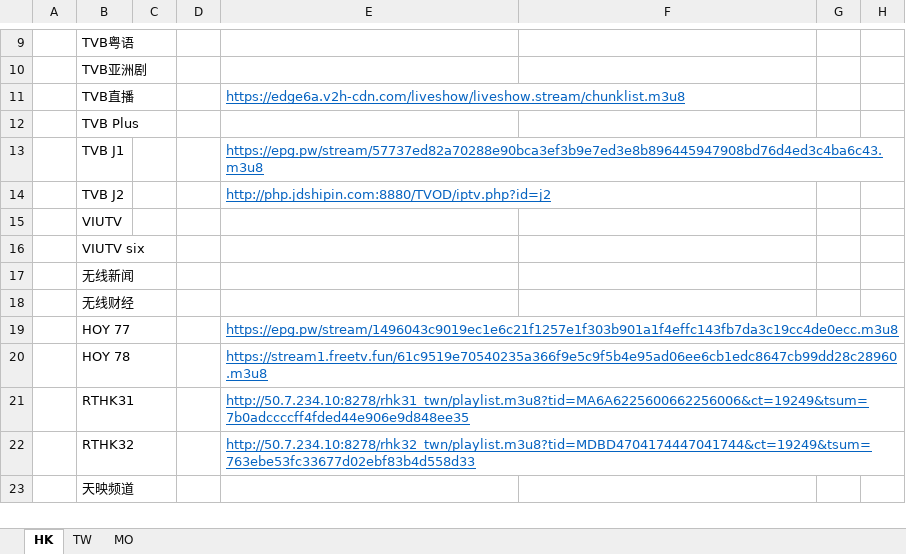
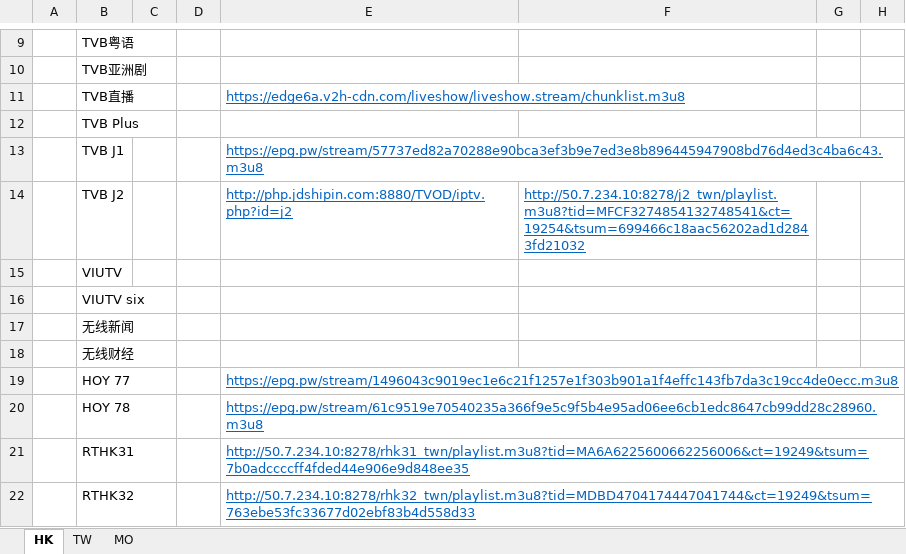
Before and after one commit to KimShenGod/live, an Excel workbook: channels.xlsx, sheet HK, drawn as a sheet; only a part is shown, gaps mark what is left out; the shorter side is filled out with more unchanged rows; values as stored, in another font and other column widths than the file's, no borders; the diff names each change by its address in the sheet, - before the commit and + after, or states it on an @@ line.

```diff
--- a/channels.xlsx (sheet HK)
+++ b/channels.xlsx (sheet HK)
-F14: (empty)
+F14: http://50.7.234.10:8278/j2_twn/playlist.m3u8?tid=MFCF3274854132748541&ct=19254&tsum=699466c18aac56202ad1d2843fd21032
-E20: https://stream1.freetv.fun/61c9519e70540235a366f9e5c9f5b4e95ad06ee6cb1edc8647cb99dd28c28960.m3u8
+E20: https://epg.pw/stream/61c9519e70540235a366f9e5c9f5b4e95ad06ee6cb1edc8647cb99dd28c28960.m3u8
```
Also changed, not shown: sheet TW, 2 other files.
